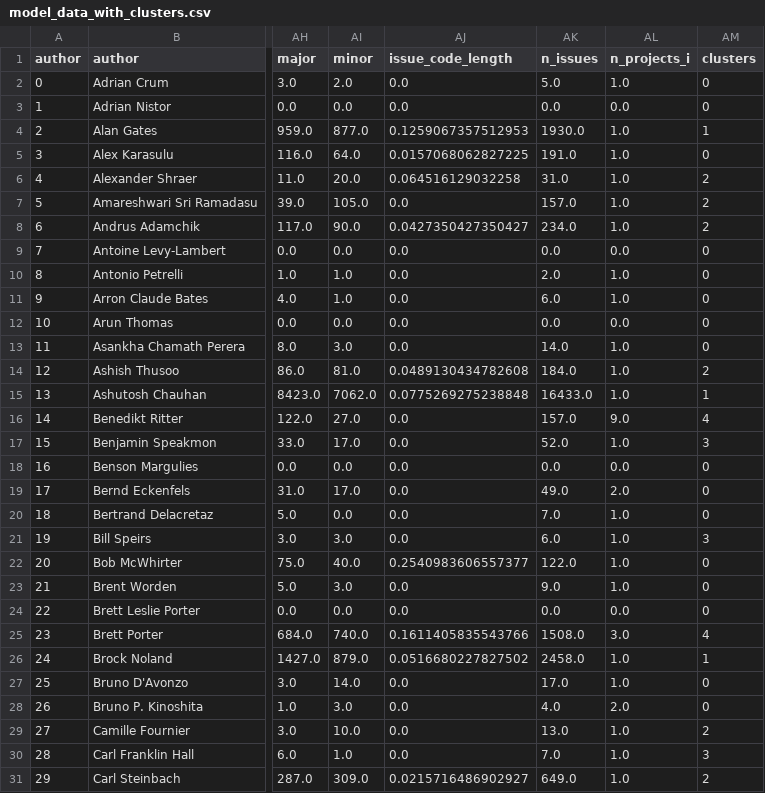
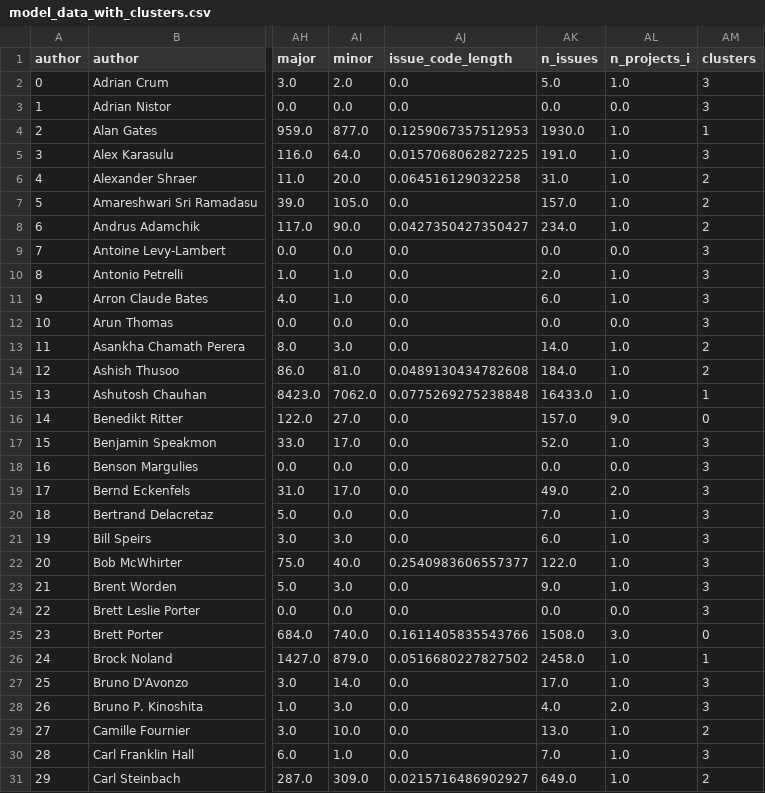
Before and after one commit to Vinomo4/SWTech, a CSV file: temp_data/model_data_with_clusters.csv, drawn as a sheet; only a part is shown, gaps mark what is left out; the diff covers the shown part only; the diff names each change by its address in the sheet, - before the commit and + after, or states it on an @@ line.

Commit message:
Taking 4 clusters, instead of 6

```diff
--- a/temp_data/model_data_with_clusters.csv
+++ b/temp_data/model_data_with_clusters.csv
-AM2:AM3 (clusters): 0
+AM2:AM3 (clusters): 3
-AM5 (clusters): 0
+AM5 (clusters): 3
-AM9:AM12 (clusters): 0
+AM9:AM12 (clusters): 3
-AM13 (clusters): 0
+AM13 (clusters): 2
-AM16 (clusters): 4
+AM16 (clusters): 0
-AM18:AM20 (clusters): 0
+AM18:AM20 (clusters): 3
-AM22:AM24 (clusters): 0
+AM22:AM24 (clusters): 3
-AM25 (clusters): 4
+AM25 (clusters): 0
-AM27:AM28 (clusters): 0
+AM27:AM28 (clusters): 3
```
Also changed, not shown: 151 edited cells elsewhere in this file, 18 other files.
